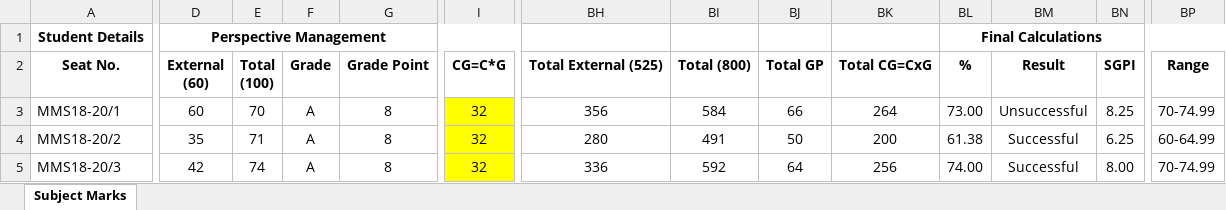
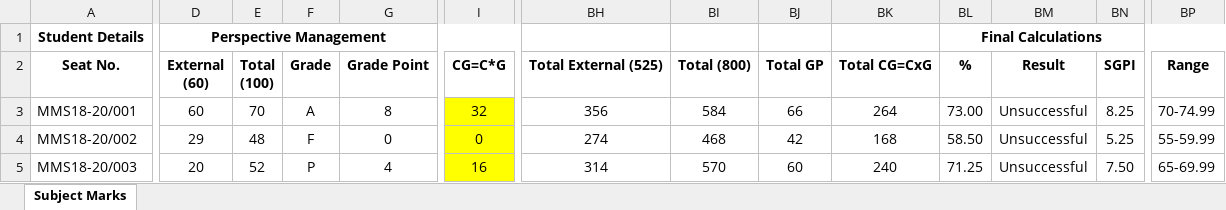
Before and after one commit to abhishekchitnis/ACMaS, an Excel workbook: Batch 2018-20/Sem 1/Final Marks.xlsx, sheet Subject Marks, drawn as a sheet; only a part is shown, gaps mark what is left out; values as stored, in another font and other column widths than the file's, no borders; conditional formats not drawn; the diff covers the shown part only; the diff names each change by its address in the sheet, - before the commit and + after, or states it on an @@ line.

```diff
--- a/Batch 2018-20/Sem 1/Final Marks.xlsx (sheet Subject Marks)
+++ b/Batch 2018-20/Sem 1/Final Marks.xlsx (sheet Subject Marks)
-A3: MMS18-20/1
+A3: MMS18-20/001
-A4: MMS18-20/2
+A4: MMS18-20/002
-D4: 35
+D4: 29
-E4: 71
+E4: 48
-F4: A
+F4: F
-G4: 8
+G4: 0
-I4: 32
+I4: 0
-BH4: 280
+BH4: 274
-BI4: 491
+BI4: 468
-BJ4: 50
+BJ4: 42
-BK4: 200
+BK4: 168
-BL4: 61.38
+BL4: 58.50
-BM4:BM5: Successful
+BM4:BM5: Unsuccessful
-BN4: 6.25
+BN4: 5.25
-BP4: 60-64.99
+BP4: 55-59.99
-A5: MMS18-20/3
+A5: MMS18-20/003
-D5: 42
+D5: 20
-E5: 74
+E5: 52
-F5: A
+F5: P
-G5: 8
+G5: 4
-I5: 32
+I5: 16
-BH5: 336
+BH5: 314
-BI5: 592
+BI5: 570
-BJ5: 64
+BJ5: 60
-BK5: 256
+BK5: 240
-BL5: 74.00
+BL5: 71.25
-BN5: 8.00
+BN5: 7.50
-BP5: 70-74.99
+BP5: 65-69.99
```
Also changed, not shown: 162 edited cells elsewhere in this sheet, Batch 2018-20/Sem 1/1st Subject.xlsx, Batch 2018-20/Sem 1/Grade Card.xlsx, 5 other files.
